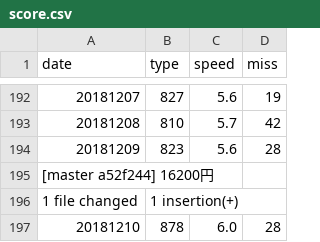
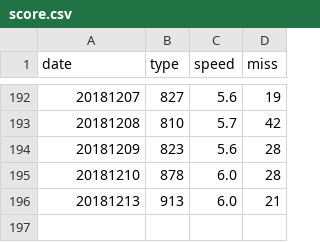
Before and after one commit to struuuuggle/sushizanmai, a CSV file: dat/score.csv, drawn as a sheet; only a part is shown, gaps mark what is left out; removed rows and columns are numbered as before the commit, all else as after; the diff names each change by its address in the sheet, - before the commit and + after, or states it on an @@ line.

Commit message:
18200円

```diff
--- a/dat/score.csv
+++ b/dat/score.csv
-row 195: [master a52f244] 16200円
-row 196: 1 file changed | 1 insertion(+)
+row 196: 20181213 | 913 | 6.0 | 21
```
